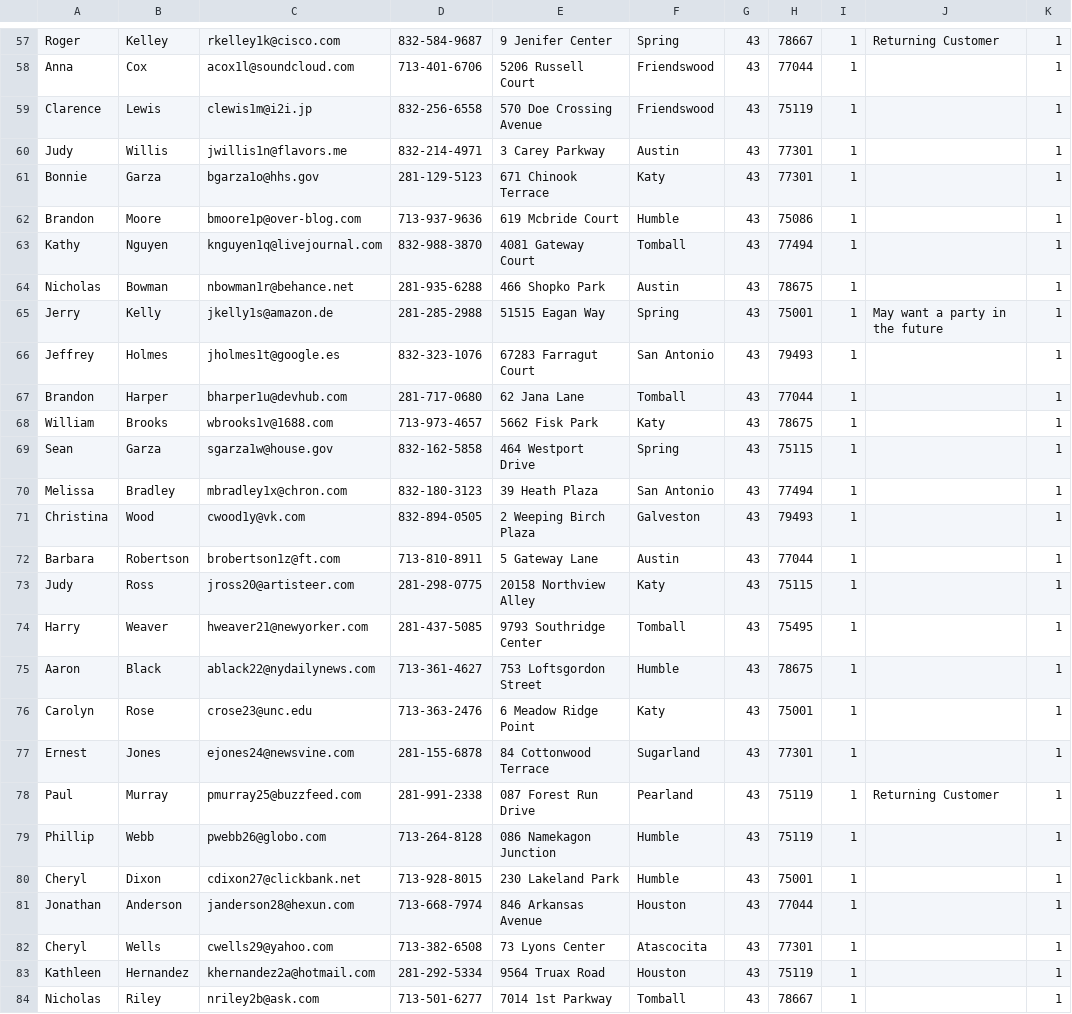
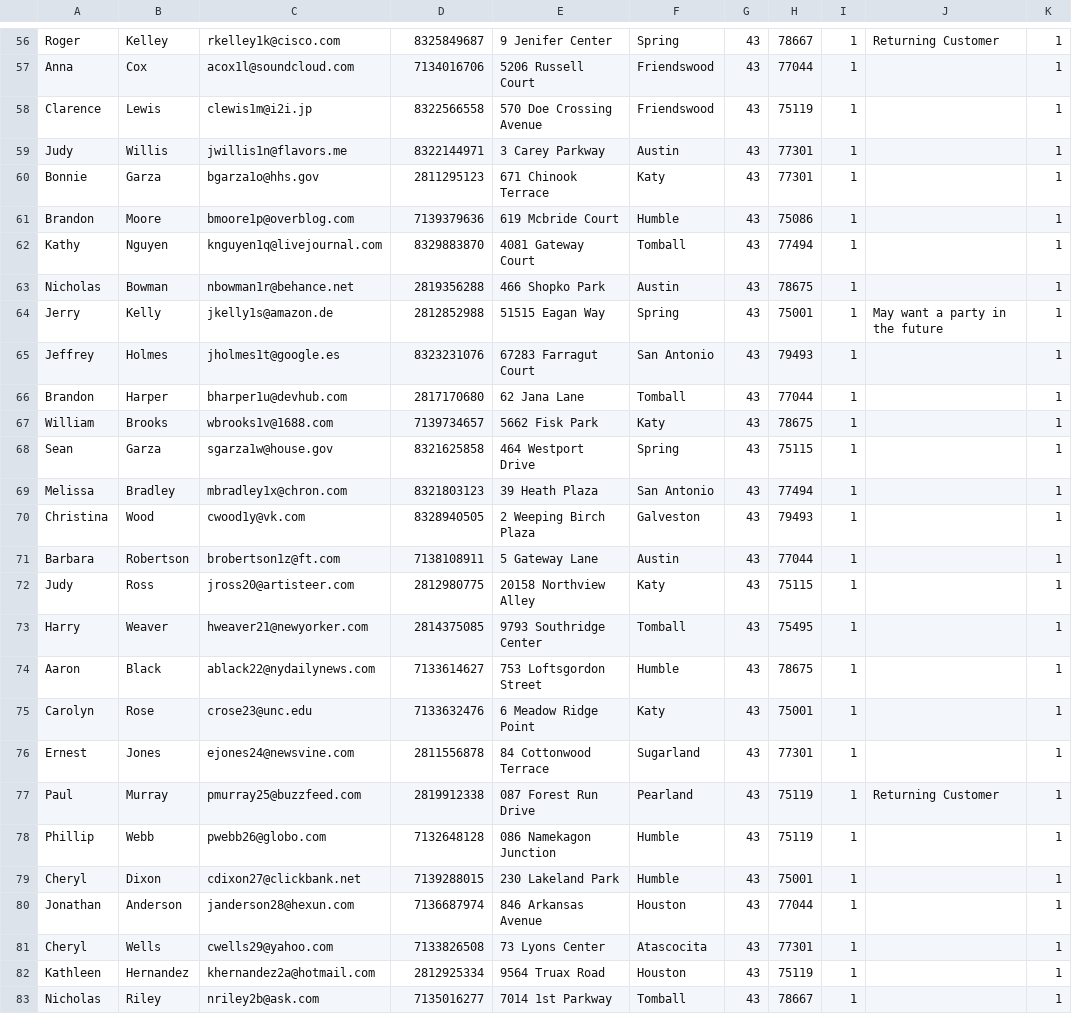
Before and after one commit to Yeupho/GOLEMS, a CSV file: db/datafiles/Customer.csv, drawn as a sheet; only a part is shown, gaps mark what is left out; addresses are those after the commit; the diff covers the shown part only; the diff names each change by its address in the sheet, - before the commit and + after, or states it on an @@ line.

```diff
--- a/db/datafiles/Customer.csv
+++ b/db/datafiles/Customer.csv
-D56: 832-584-9687
+D56: 8325849687
-D57: 713-401-6706
+D57: 7134016706
-D58: 832-256-6558
+D58: 8322566558
-D59: 832-214-4971
+D59: 8322144971
-D60: 281-129-5123
+D60: 2811295123
-C61: bmoore1p@over-blog.com
+C61: bmoore1p@overblog.com
-D61: 713-937-9636
+D61: 7139379636
-D62: 832-988-3870
+D62: 8329883870
-D63: 281-935-6288
+D63: 2819356288
-D64: 281-285-2988
+D64: 2812852988
-D65: 832-323-1076
+D65: 8323231076
-D66: 281-717-0680
+D66: 2817170680
-D67: 713-973-4657
+D67: 7139734657
-D68: 832-162-5858
+D68: 8321625858
-D69: 832-180-3123
+D69: 8321803123
-D70: 832-894-0505
+D70: 8328940505
-D71: 713-810-8911
+D71: 7138108911
-D72: 281-298-0775
+D72: 2812980775
-D73: 281-437-5085
+D73: 2814375085
-D74: 713-361-4627
+D74: 7133614627
-D75: 713-363-2476
+D75: 7133632476
-D76: 281-155-6878
+D76: 2811556878
-D77: 281-991-2338
+D77: 2819912338
-D78: 713-264-8128
+D78: 7132648128
-D79: 713-928-8015
+D79: 7139288015
-D80: 713-668-7974
+D80: 7136687974
-D81: 713-382-6508
+D81: 7133826508
-D82: 281-292-5334
+D82: 2812925334
-D83: 713-501-6277
+D83: 7135016277
```
Also changed, not shown: 1 removed row and 72 edited cells elsewhere in this file, 31 other files.
